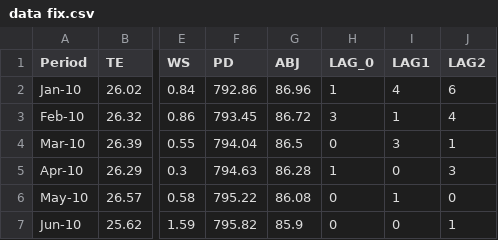
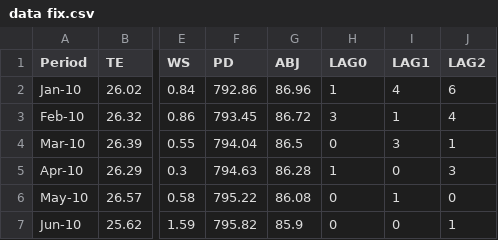
Before and after one commit to martinpdab/tugasscdl, a CSV file: data fix.csv, drawn as a sheet; only a part is shown, gaps mark what is left out; the diff names each change by its address in the sheet, - before the commit and + after, or states it on an @@ line.

Commit message:
Update data fix.csv

```diff
--- a/data fix.csv
+++ b/data fix.csv
-H1: LAG_0
+H1: LAG0
```
